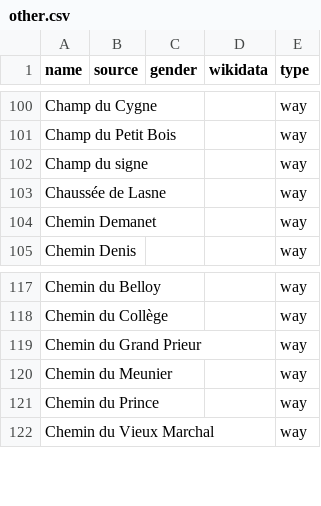
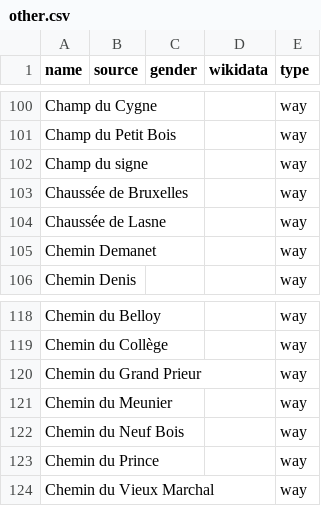
Before and after one commit to EqualStreetNames/equalstreetnames-rixensart, a CSV file: data/other.csv, drawn as a sheet; only a part is shown, gaps mark what is left out; the diff names each change by its address in the sheet, - before the commit and + after, or states it on an @@ line.

```diff
--- a/data/other.csv
+++ b/data/other.csv
+row 103: Chaussée de Bruxelles |  |  |  | way
+row 122: Chemin du Neuf Bois |  |  |  | way
```
Also changed, not shown: 2 other files.
